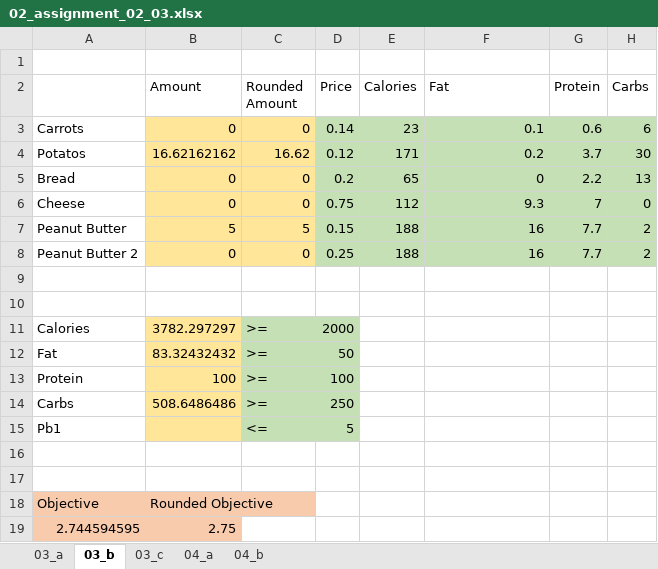
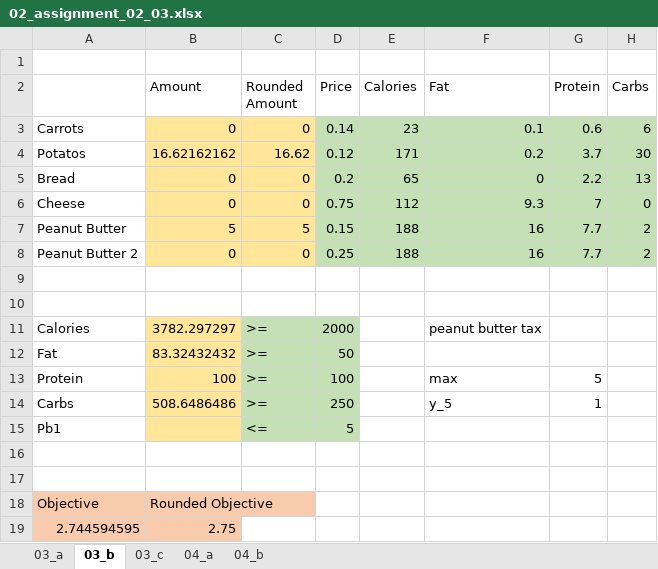
Before and after one commit to erewl/2022_sso_group4, an Excel workbook: 02_assignment/02_assignment_02_03.xlsx, sheet 03_b, drawn as a sheet; values as stored, in another font and other column widths than the file's, no borders; the diff names each change by its address in the sheet, - before the commit and + after, or states it on an @@ line.

```diff
--- a/02_assignment/02_assignment_02_03.xlsx (sheet 03_b)
+++ b/02_assignment/02_assignment_02_03.xlsx (sheet 03_b)
-F11 (Fat): (empty)
+F11 (Fat): peanut butter tax
-F13 (Fat): (empty)
+F13 (Fat): max
-G13 (Protein): (empty)
+G13 (Protein): 5
-F14 (Fat): (empty)
+F14 (Fat): y_5
-G14 (Protein): (empty)
+G14 (Protein): 1
```
Also changed, not shown: sheet 04_b, formulas that keep their value, 5 other files.
